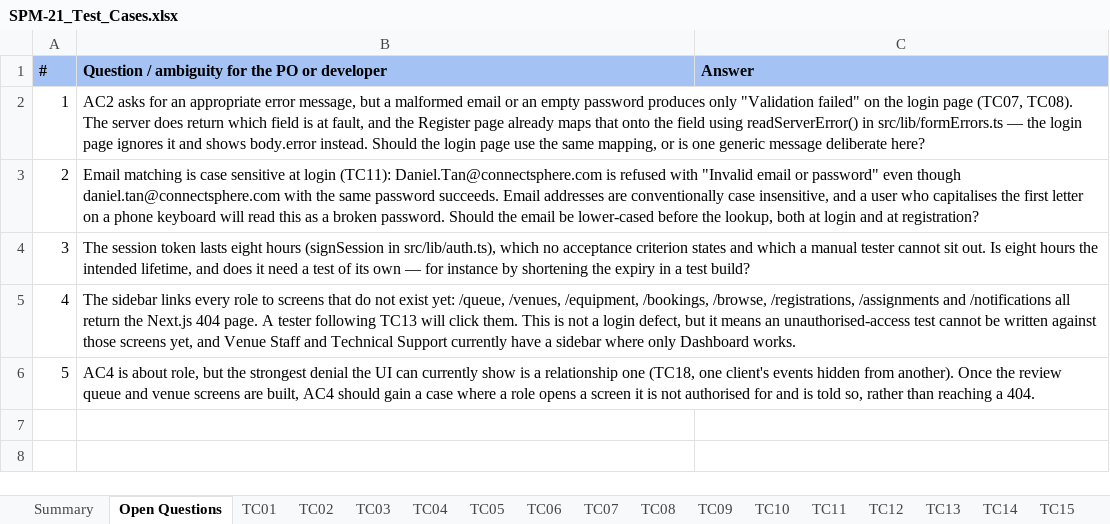
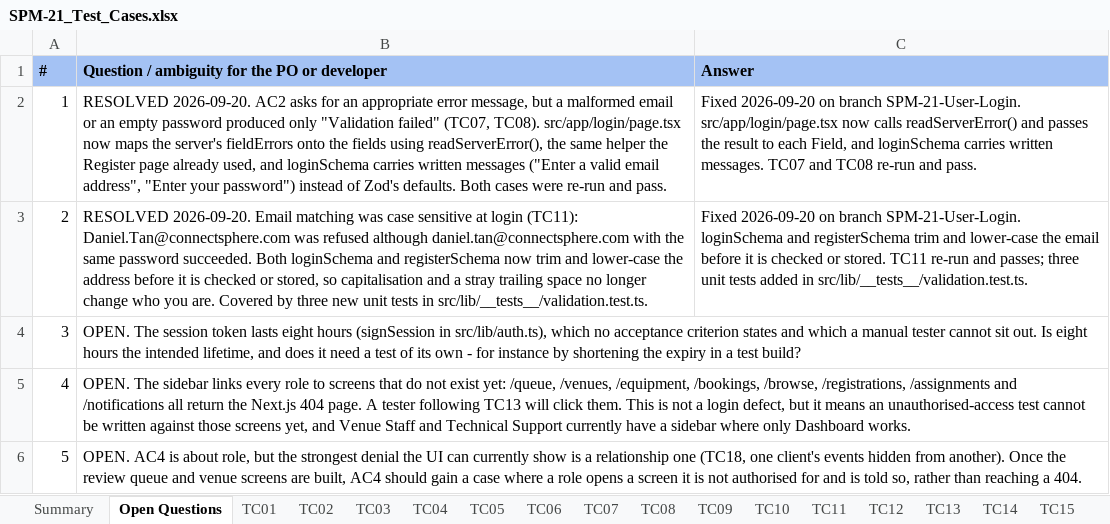
Before and after one commit to kchoongg/IS212, an Excel workbook: docs/test-cases/SPM-21_Test_Cases.xlsx, sheet Open Questions, drawn as a sheet; values as stored, in another font and other column widths than the file's, no borders; the diff names each change by its address in the sheet, - before the commit and + after, or states it on an @@ line.

Commit message:
Finalised test cases

```diff
--- a/docs/test-cases/SPM-21_Test_Cases.xlsx (sheet Open Questions)
+++ b/docs/test-cases/SPM-21_Test_Cases.xlsx (sheet Open Questions)
-B2: AC2 asks for an appropriate error message, but a malformed email or an empty password produces only "Validation failed" on the login page (TC07, TC08). The server does return which field is at fault, and the Register page already maps that onto the field using readServerError() in src/lib/formErrors.ts — the login page ignores it and shows body.error instead. Should the login page use the same mapping, or is one generic message deliberate here?
+B2: RESOLVED 2026-09-20. AC2 asks for an appropriate error message, but a malformed email or an empty password produced only "Validation failed" (TC07, TC08). src/app/login/page.tsx now maps the server's fieldErrors onto the fields using readServerError(), the same helper the Register page already used, and loginSchema carries written messages ("Enter a valid email address", "Enter your password") instead of Zod's defaults. Both cases were re-run and pass.
-C2 (Answer): (empty)
+C2 (Answer): Fixed 2026-09-20 on branch SPM-21-User-Login. src/app/login/page.tsx now calls readServerError() and passes the result to each Field, and loginSchema carries written messages. TC07 and TC08 re-run and pass.
-B3: Email matching is case sensitive at login (TC11): Daniel.Tan@connectsphere.com is refused with "Invalid email or password" even though daniel.tan@connectsphere.com with the same password succeeds. Email addresses are conventionally case insensitive, and a user who capitalises the first letter on a phone keyboard will read this as a broken password. Should the email be lower-cased before the lookup, both at login and at registration?
+B3: RESOLVED 2026-09-20. Email matching was case sensitive at login (TC11): Daniel.Tan@connectsphere.com was refused although daniel.tan@connectsphere.com with the same password succeeded. Both loginSchema and registerSchema now trim and lower-case the address before it is checked or stored, so capitalisation and a stray trailing space no longer change who you are. Covered by three new unit tests in src/lib/__tests__/validation.test.ts.
-C3 (Answer): (empty)
+C3 (Answer): Fixed 2026-09-20 on branch SPM-21-User-Login. loginSchema and registerSchema trim and lower-case the email before it is checked or stored. TC11 re-run and passes; three unit tests added in src/lib/__tests__/validation.test.ts.
-B4: The session token lasts eight hours (signSession in src/lib/auth.ts), which no acceptance criterion states and which a manual tester cannot sit out. Is eight hours the intended lifetime, and does it need a test of its own — for instance…
+B4: OPEN. The session token lasts eight hours (signSession in src/lib/auth.ts), which no acceptance criterion states and which a manual tester cannot sit out. Is eight hours the intended lifetime, and does it need a test of its own - for instance…
-B5: The sidebar…
+B5: OPEN. The sidebar…
-B6: AC4 is…
+B6: OPEN. AC4 is…
```
Also changed, not shown: sheet TC12, sheet TC08, sheet TC07, sheet TC11, sheet TC01, sheet TC05, 13 more sheets, 6 other files.
